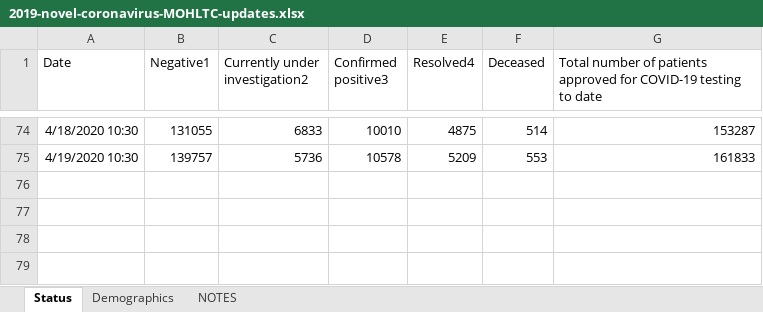
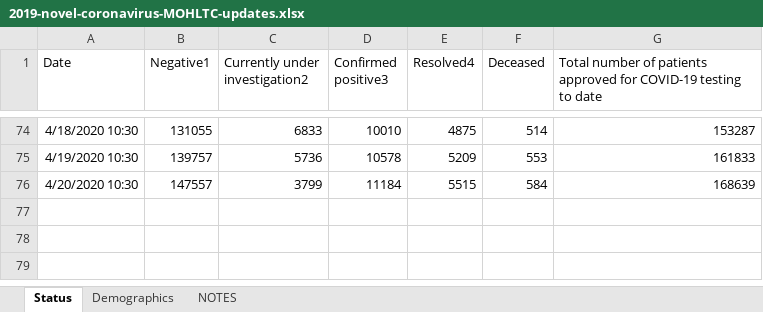
Before and after one commit to mylesmharrison/covid-ontario, an Excel workbook: excel/2019-novel-coronavirus-MOHLTC-updates.xlsx, sheet Status, drawn as a sheet; only a part is shown, gaps mark what is left out; values as stored, in another font and other column widths than the file's, no borders; removed rows and columns are numbered as before the commit, all else as after; the diff names each change by its address in the sheet, - before the commit and + after, or states it on an @@ line.

```diff
--- a/excel/2019-novel-coronavirus-MOHLTC-updates.xlsx (sheet Status)
+++ b/excel/2019-novel-coronavirus-MOHLTC-updates.xlsx (sheet Status)
-row 76: (empty)
+row 76: 4/20/2020 10:30 | 147557 | 3799 | 11184 | 5515 | 584 | 168639
-row 77: (empty)
-row 78: (empty)
-row 79:  |  | Resolved2 | 5,209 | 49.2
```
Also changed, not shown: sheet Demographics.
